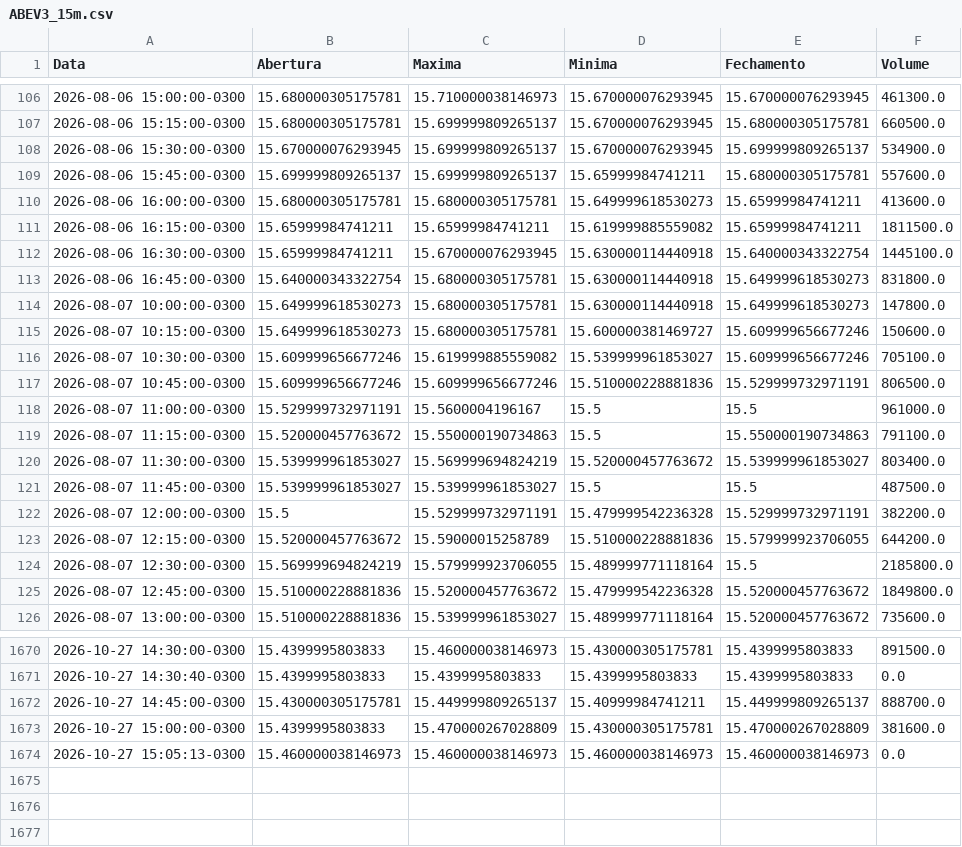
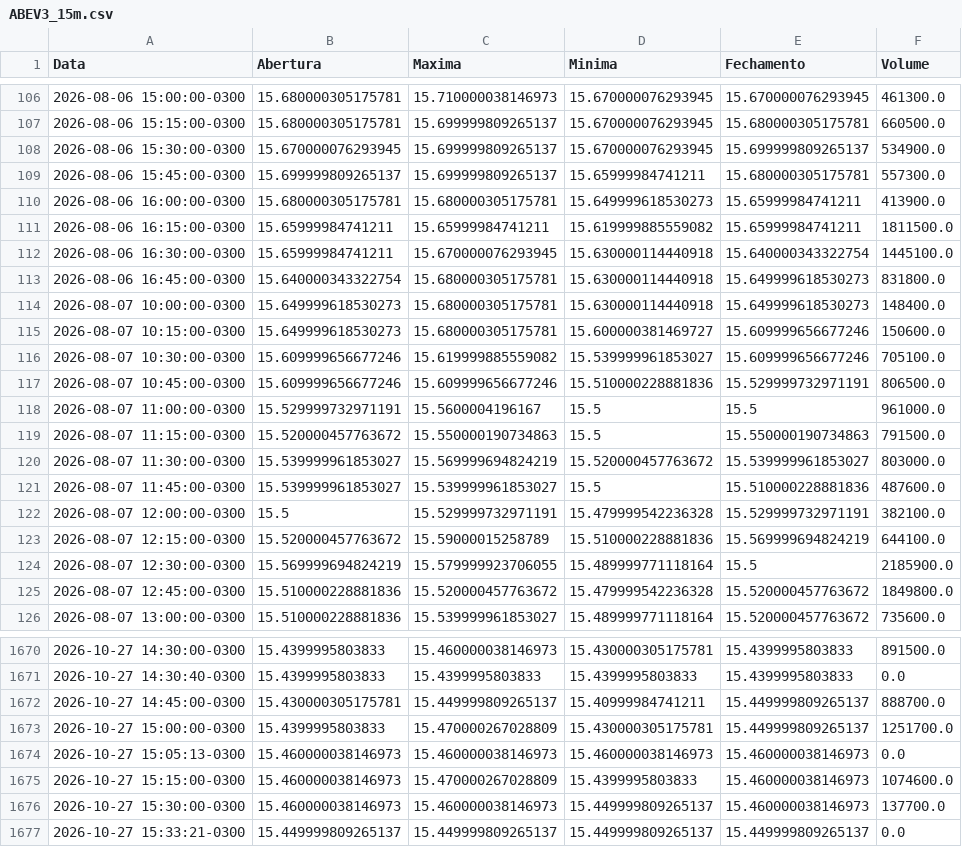
Before and after one commit to lucasrc94-lang/Analisador-B3, a CSV file: dados/ABEV3_15m.csv, drawn as a sheet; only a part is shown, gaps mark what is left out; the diff covers the shown part only.

```diff
--- a/dados/ABEV3_15m.csv
+++ b/dados/ABEV3_15m.csv
@@ -108,4 +108,4 @@ Data,Abertura,Maxima,Minima,Fechamento,Volume
 2026-08-06 15:30:00-0300,15.670000076293945,15.699999809265137,15.670000076293945,15.699999809265137,534900.0
-2026-08-06 15:45:00-0300,15.699999809265137,15.699999809265137,15.65999984741211,15.680000305175781,557600.0
-2026-08-06 16:00:00-0300,15.680000305175781,15.680000305175781,15.649999618530273,15.65999984741211,413600.0
+2026-08-06 15:45:00-0300,15.699999809265137,15.699999809265137,15.65999984741211,15.680000305175781,557300.0
+2026-08-06 16:00:00-0300,15.680000305175781,15.680000305175781,15.649999618530273,15.65999984741211,413900.0
 2026-08-06 16:15:00-0300,15.65999984741211,15.65999984741211,15.619999885559082,15.65999984741211,1811500.0
@@ -113,3 +113,3 @@ Data,Abertura,Maxima,Minima,Fechamento,Volume
 2026-08-06 16:45:00-0300,15.640000343322754,15.680000305175781,15.630000114440918,15.649999618530273,831800.0
-2026-08-07 10:00:00-0300,15.649999618530273,15.680000305175781,15.630000114440918,15.649999618530273,147800.0
+2026-08-07 10:00:00-0300,15.649999618530273,15.680000305175781,15.630000114440918,15.649999618530273,148400.0
 2026-08-07 10:15:00-0300,15.649999618530273,15.680000305175781,15.600000381469727,15.609999656677246,150600.0
@@ -118,8 +118,8 @@ Data,Abertura,Maxima,Minima,Fechamento,Volume
 2026-08-07 11:00:00-0300,15.529999732971191,15.5600004196167,15.5,15.5,961000.0
-2026-08-07 11:15:00-0300,15.520000457763672,15.550000190734863,15.5,15.550000190734863,791100.0
-2026-08-07 11:30:00-0300,15.539999961853027,15.569999694824219,15.520000457763672,15.539999961853027,803400.0
-2026-08-07 11:45:00-0300,15.539999961853027,15.539999961853027,15.5,15.5,487500.0
-2026-08-07 12:00:00-0300,15.5,15.529999732971191,15.479999542236328,15.529999732971191,382200.0
-2026-08-07 12:15:00-0300,15.520000457763672,15.59000015258789,15.510000228881836,15.579999923706055,644200.0
-2026-08-07 12:30:00-0300,15.569999694824219,15.579999923706055,15.489999771118164,15.5,2185800.0
+2026-08-07 11:15:00-0300,15.520000457763672,15.550000190734863,15.5,15.550000190734863,791500.0
+2026-08-07 11:30:00-0300,15.539999961853027,15.569999694824219,15.520000457763672,15.539999961853027,803000.0
+2026-08-07 11:45:00-0300,15.539999961853027,15.539999961853027,15.5,15.510000228881836,487600.0
+2026-08-07 12:00:00-0300,15.5,15.529999732971191,15.479999542236328,15.529999732971191,382100.0
+2026-08-07 12:15:00-0300,15.520000457763672,15.59000015258789,15.510000228881836,15.569999694824219,644100.0
+2026-08-07 12:30:00-0300,15.569999694824219,15.579999923706055,15.489999771118164,15.5,2185900.0
 2026-08-07 12:45:00-0300,15.510000228881836,15.520000457763672,15.479999542236328,15.520000457763672,1849800.0
@@ -1672,3 +1672,6 @@ Data,Abertura,Maxima,Minima,Fechamento,Volume
 2026-10-27 14:45:00-0300,15.430000305175781,15.449999809265137,15.40999984741211,15.449999809265137,888700.0
-2026-10-27 15:00:00-0300,15.4399995803833,15.470000267028809,15.430000305175781,15.470000267028809,381600.0
+2026-10-27 15:00:00-0300,15.4399995803833,15.470000267028809,15.430000305175781,15.449999809265137,1251700.0
 2026-10-27 15:05:13-0300,15.460000038146973,15.460000038146973,15.460000038146973,15.460000038146973,0.0
+2026-10-27 15:15:00-0300,15.460000038146973,15.470000267028809,15.4399995803833,15.460000038146973,1074600.0
+2026-10-27 15:30:00-0300,15.460000038146973,15.460000038146973,15.449999809265137,15.460000038146973,137700.0
+2026-10-27 15:33:21-0300,15.449999809265137,15.449999809265137,15.449999809265137,15.449999809265137,0.0
```
Also changed, not shown: 136 edited cells elsewhere in this file, dados/ALPA4_15m.csv, dados/GGBR4_15m.csv, 52 other files.
